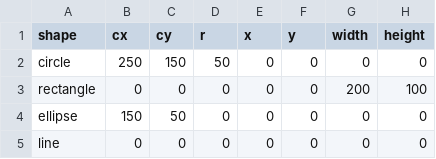
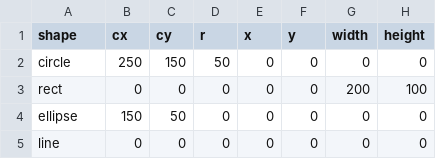
Before and after one commit to TechieLakshmi/Data_repo, a CSV file: shapes.csv, drawn as a sheet; only a part is shown; the diff names each change by its address in the sheet, - before the commit and + after, or states it on an @@ line.

Commit message:
Update shapes.csv

```diff
--- a/shapes.csv
+++ b/shapes.csv
-A3 (shape): rectangle
+A3 (shape): rect
```
